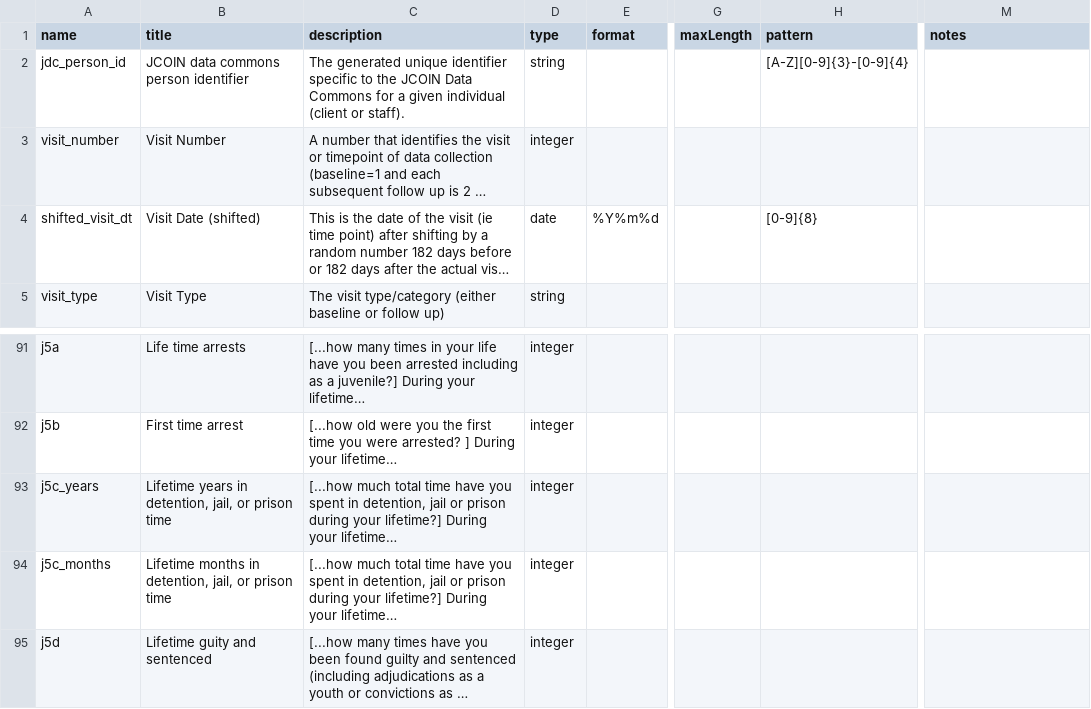
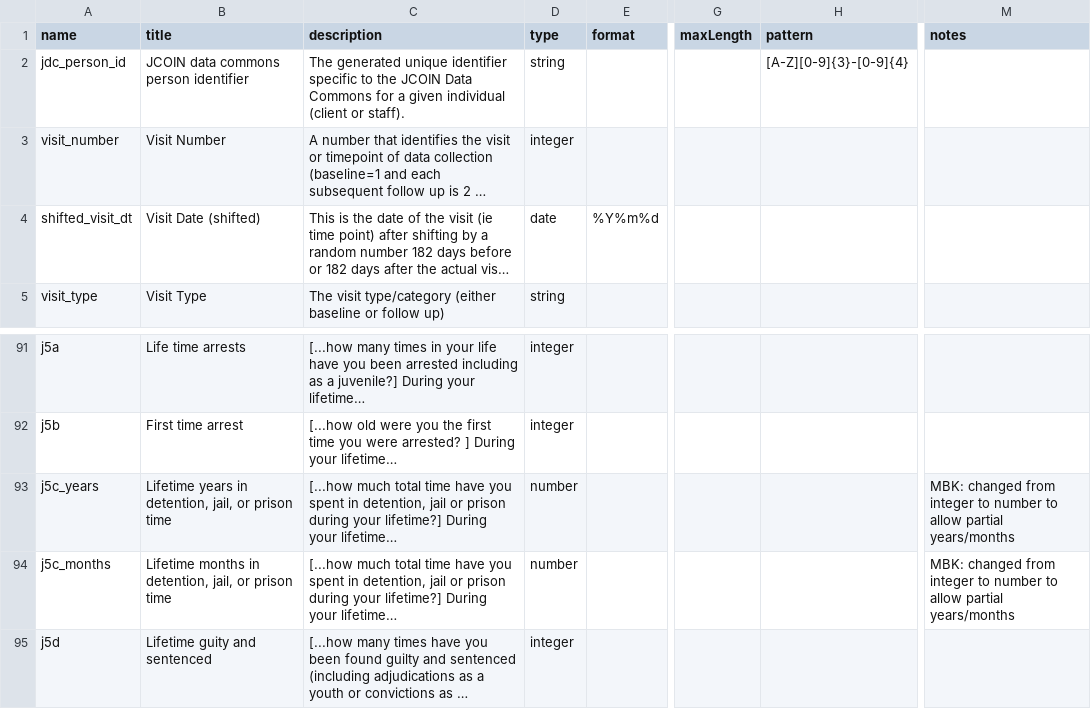
Before and after one commit to jcoin-maarc/JCOIN-Core-Measures, a CSV file: csvs/table-schema-time-points.csv, drawn as a sheet; only a part is shown, gaps mark what is left out; long unchanged cells end in …; the diff names each change by its address in the sheet, - before the commit and + after, or states it on an @@ line.

Commit message:
fix: year/months to number (to allow partial years/months) and del patterns from date field
Note: pattern is only for string fields (using format instead)

```diff
--- a/csvs/table-schema-time-points.csv
+++ b/csvs/table-schema-time-points.csv
-H4 (pattern): [0-9]{8}
+H4 (pattern): (empty)
-D93:D94 (type): integer
+D93:D94 (type): number
-M93:M94 (notes): (empty)
+M93:M94 (notes): MBK: changed from integer to number to allow partial years/months
```
